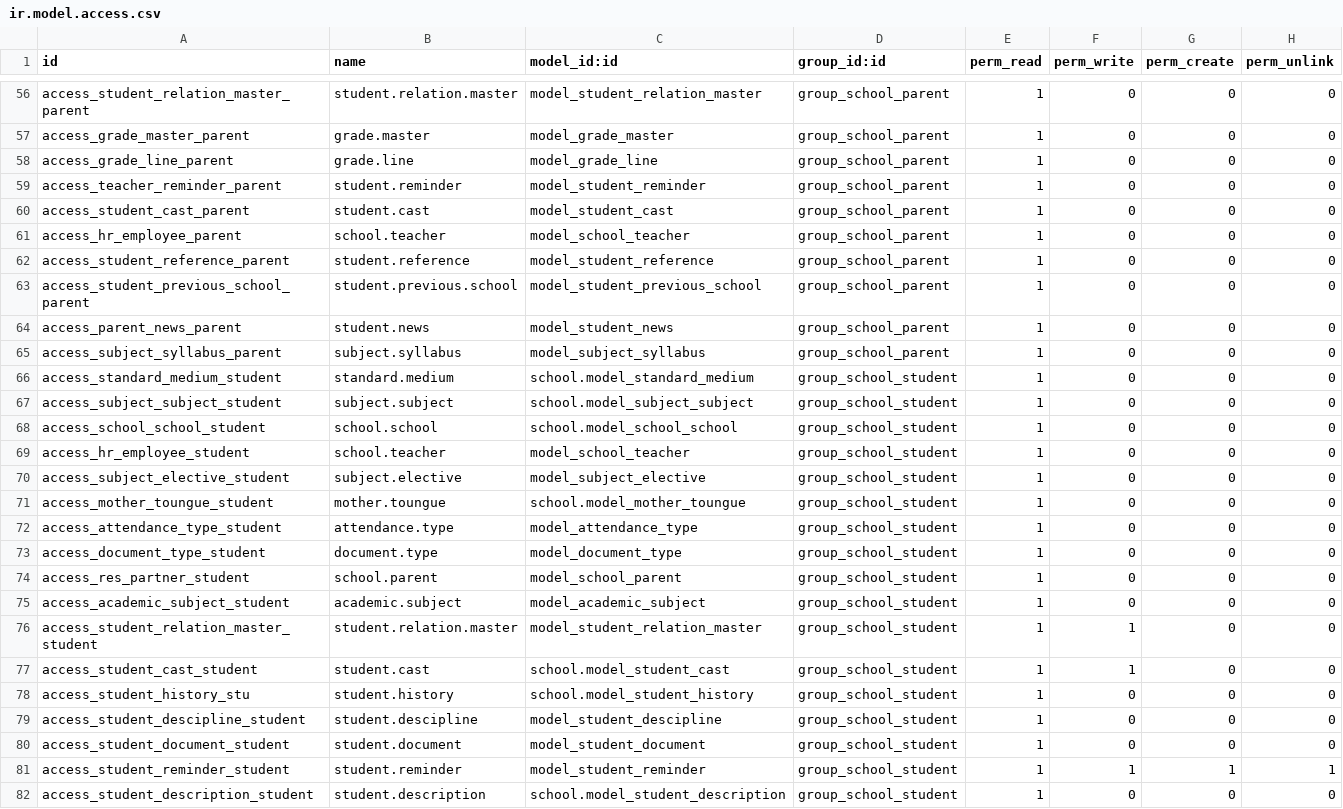
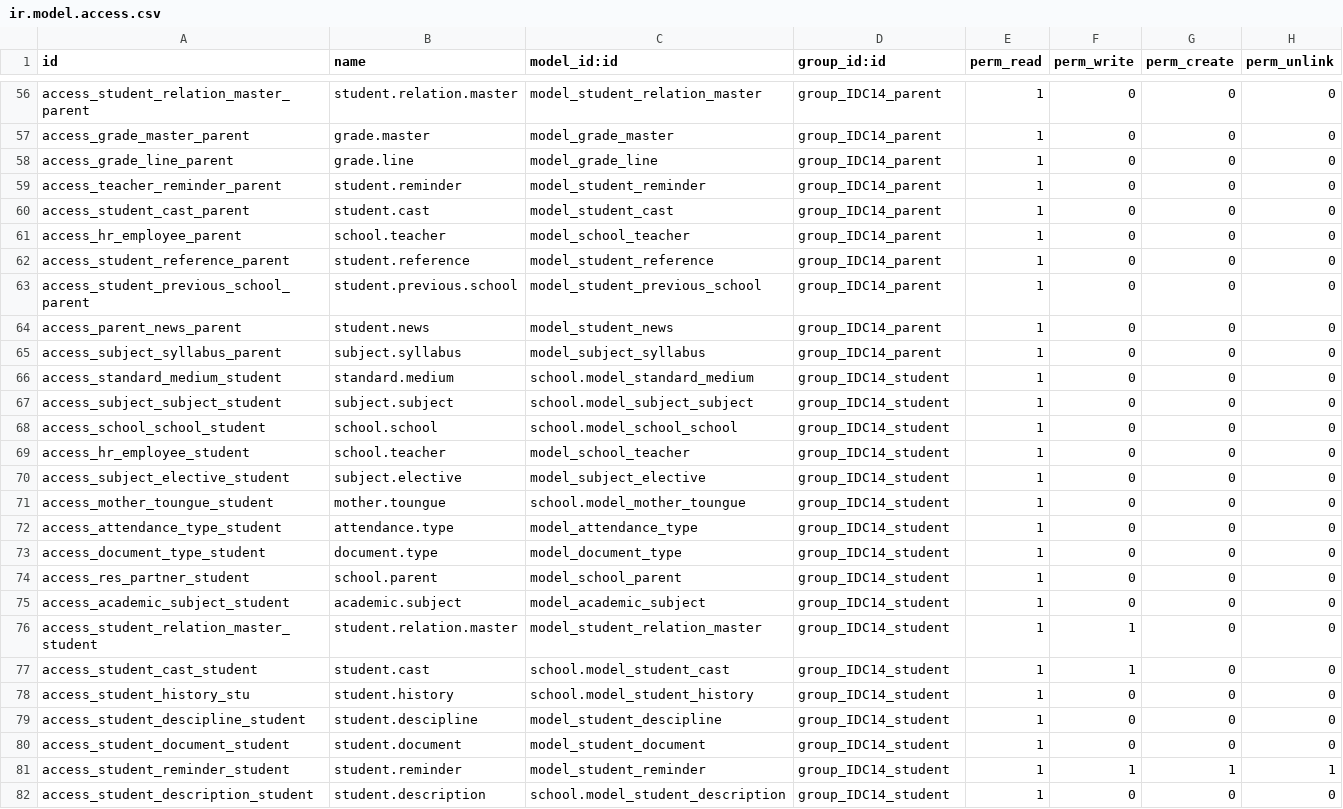
Before and after one commit to Alrefaie/crm, a CSV file: IDC14.0.0/security/ir.model.access.csv, drawn as a sheet; only a part is shown, gaps mark what is left out; the diff covers the shown part only; the diff names each change by its address in the sheet, - before the commit and + after, or states it on an @@ line.

```diff
--- a/IDC14.0.0/security/ir.model.access.csv
+++ b/IDC14.0.0/security/ir.model.access.csv
-D56:D65 (group_id:id): group_school_parent
+D56:D65 (group_id:id): group_IDC14_parent
-D66:D82 (group_id:id): group_school_student
+D66:D82 (group_id:id): group_IDC14_student
```
Also changed, not shown: 108 edited cells elsewhere in this file.
